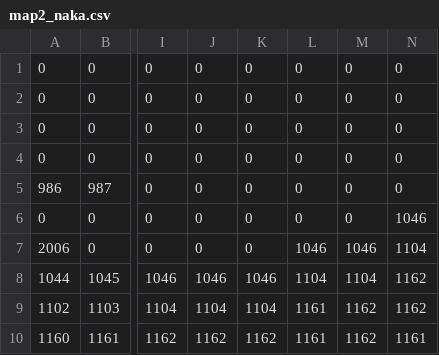
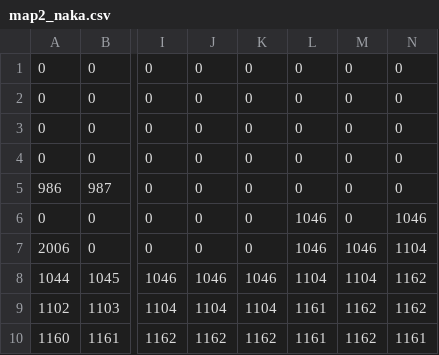
Before and after one commit to Suzu-Yoshi/DxLib_R02_G2_GamePro2_map, a CSV file: IMAGE/MAP/map2_naka.csv, drawn as a sheet; only a part is shown, gaps mark what is left out; the diff names each change by its address in the sheet, - before the commit and + after, or states it on an @@ line.

```diff
--- a/IMAGE/MAP/map2_naka.csv
+++ b/IMAGE/MAP/map2_naka.csv
-L6: 0
+L6: 1046
```
Also changed, not shown: IMAGE/MAP/map2_ue.csv, 5 other files.
